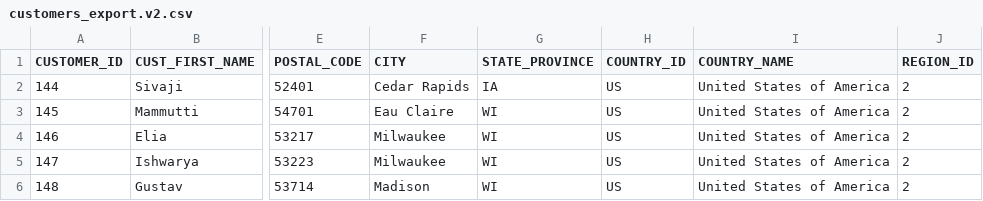
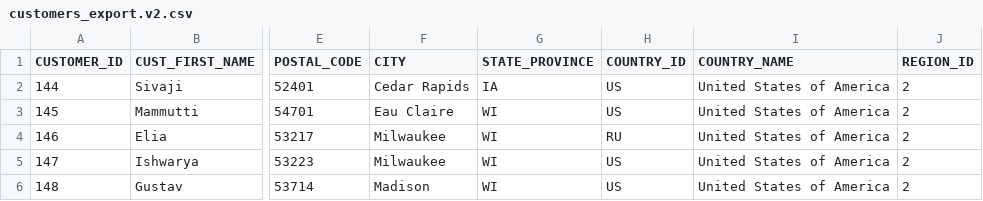
Before and after one commit to eponkratova/dwh_course, a CSV file: course2/files/customers_export.v2.csv, drawn as a sheet; only a part is shown, gaps mark what is left out; the diff names each change by its address in the sheet, - before the commit and + after, or states it on an @@ line.

```diff
--- a/course2/files/customers_export.v2.csv
+++ b/course2/files/customers_export.v2.csv
-H4 (COUNTRY_ID): US
+H4 (COUNTRY_ID): RU
```
Also changed, not shown: 3 other files.
